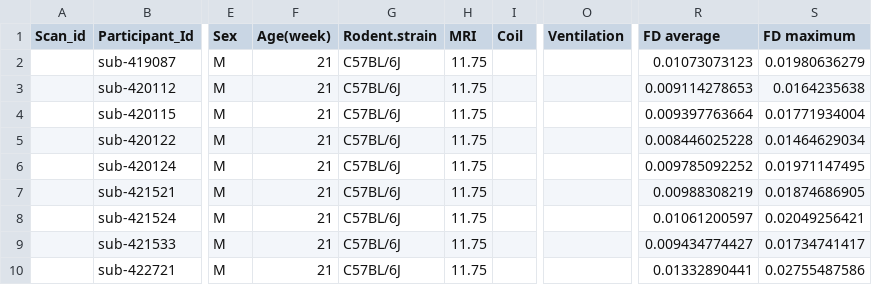
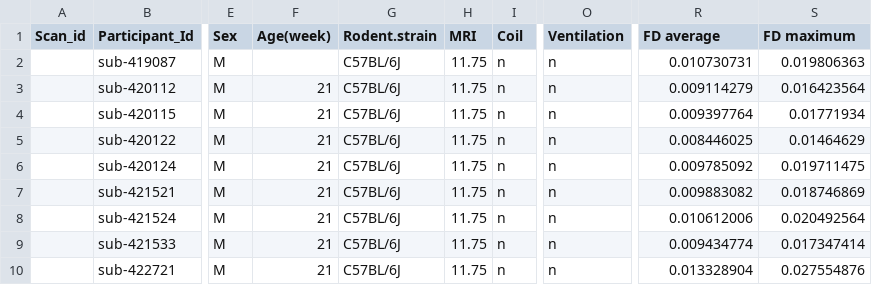
Before and after one commit to grandjeanlab/digitalrodent, a TSV file: data/MetaData/MPTP.tsv, drawn as a sheet; only a part is shown, gaps mark what is left out; the diff names each change by its address in the sheet, - before the commit and + after, or states it on an @@ line.

Commit message:
Update metadata for Awake_Rest, MPTP, NDUFS4

```diff
--- a/data/MetaData/MPTP.tsv
+++ b/data/MetaData/MPTP.tsv
-F2 (Age(week)): 21
+F2 (Age(week)): (empty)
-I2:I10 (Coil): (empty)
+I2:I10 (Coil): n
-O2:O10 (Ventilation): (empty)
+O2:O10 (Ventilation): n
-R2 (FD average): 0.01073073123
+R2 (FD average): 0.010730731
-S2 (FD maximum): 0.01980636279
+S2 (FD maximum): 0.019806363
-R3 (FD average): 0.009114278653
+R3 (FD average): 0.009114279
-S3 (FD maximum): 0.0164235638
+S3 (FD maximum): 0.016423564
-R4 (FD average): 0.009397763664
+R4 (FD average): 0.009397764
-S4 (FD maximum): 0.01771934004
+S4 (FD maximum): 0.01771934
-R5 (FD average): 0.008446025228
+R5 (FD average): 0.008446025
-S5 (FD maximum): 0.01464629034
+S5 (FD maximum): 0.01464629
-R6 (FD average): 0.009785092252
+R6 (FD average): 0.009785092
-S6 (FD maximum): 0.01971147495
+S6 (FD maximum): 0.019711475
-R7 (FD average): 0.00988308219
+R7 (FD average): 0.009883082
-S7 (FD maximum): 0.01874686905
+S7 (FD maximum): 0.018746869
-R8 (FD average): 0.01061200597
+R8 (FD average): 0.010612006
-S8 (FD maximum): 0.02049256421
+S8 (FD maximum): 0.020492564
-R9 (FD average): 0.009434774427
+R9 (FD average): 0.009434774
-S9 (FD maximum): 0.01734741417
+S9 (FD maximum): 0.017347414
-R10 (FD average): 0.01332890441
+R10 (FD average): 0.013328904
-S10 (FD maximum): 0.02755487586
+S10 (FD maximum): 0.027554876
```
Also changed, not shown: data/MetaData/Awake_Rest.tsv, data/MetaData/NDUFS4.tsv.
